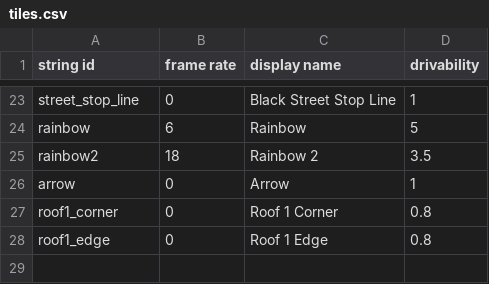
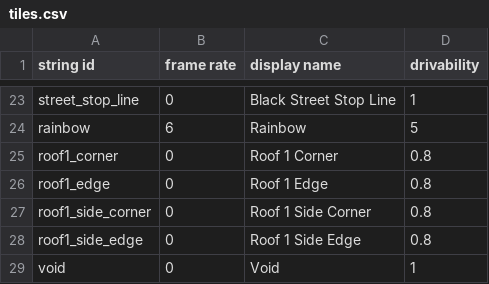
Before and after one commit to lukedigiovanna/City-Freeworld-Game, a CSV file: assets/texture_packs/tiles.csv, drawn as a sheet; only a part is shown, gaps mark what is left out; removed rows and columns are numbered as before the commit, all else as after; the diff names each change by its address in the sheet, - before the commit and + after, or states it on an @@ line.

```diff
--- a/assets/texture_packs/tiles.csv
+++ b/assets/texture_packs/tiles.csv
-row 25: rainbow2 | 18 | Rainbow 2 | 3.5
-row 26: arrow | 0 | Arrow | 1
+row 27: roof1_side_corner | 0 | Roof 1 Side Corner | 0.8
+row 28: roof1_side_edge | 0 | Roof 1 Side Edge | 0.8
+row 29: void | 0 | Void | 1
```
Also changed, not shown: 7 other files.
